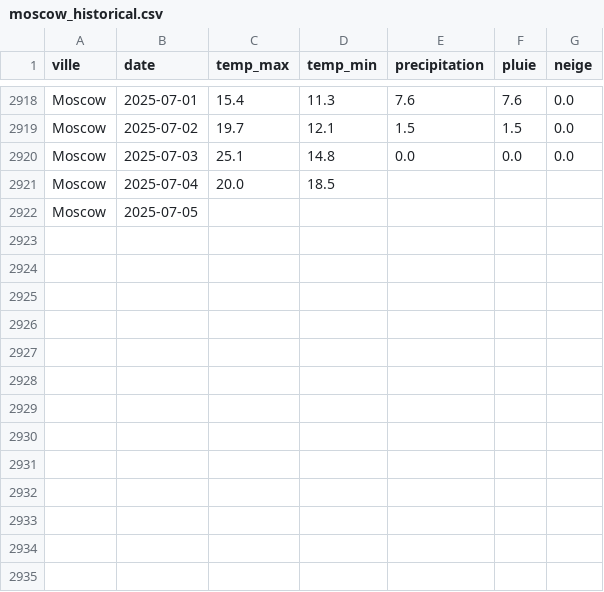
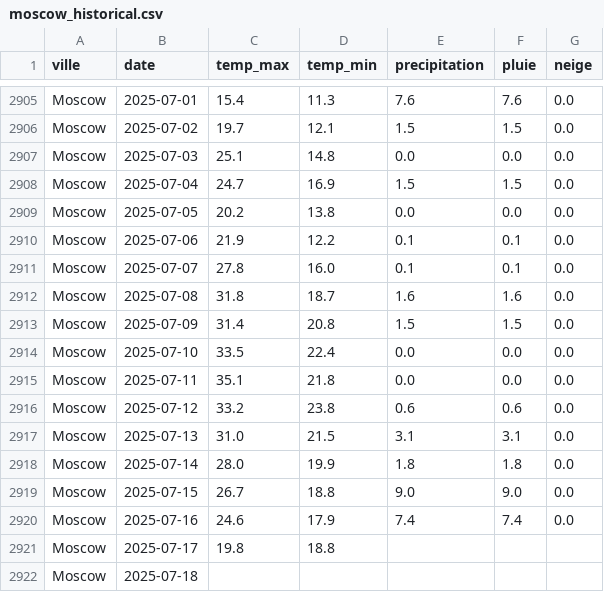
Before and after one commit to MihagoTohiaina/STD23015_examen_meteo_DONNEES2, a CSV file: data/historical/moscow_historical.csv, drawn as a sheet; only a part is shown, gaps mark what is left out; the diff covers the shown part only.

```diff
--- a/data/historical/moscow_historical.csv
+++ b/data/historical/moscow_historical.csv
@@ -2920,3 +2907,16 @@ Moscow,2025-07-02,19.7,12.1,1.5,1.5,0.0
 Moscow,2025-07-03,25.1,14.8,0.0,0.0,0.0
-Moscow,2025-07-04,20.0,18.5,,,
-Moscow,2025-07-05,,,,,
+Moscow,2025-07-04,24.7,16.9,1.5,1.5,0.0
+Moscow,2025-07-05,20.2,13.8,0.0,0.0,0.0
+Moscow,2025-07-06,21.9,12.2,0.1,0.1,0.0
+Moscow,2025-07-07,27.8,16.0,0.1,0.1,0.0
+Moscow,2025-07-08,31.8,18.7,1.6,1.6,0.0
+Moscow,2025-07-09,31.4,20.8,1.5,1.5,0.0
+Moscow,2025-07-10,33.5,22.4,0.0,0.0,0.0
+Moscow,2025-07-11,35.1,21.8,0.0,0.0,0.0
+Moscow,2025-07-12,33.2,23.8,0.6,0.6,0.0
+Moscow,2025-07-13,31.0,21.5,3.1,3.1,0.0
+Moscow,2025-07-14,28.0,19.9,1.8,1.8,0.0
+Moscow,2025-07-15,26.7,18.8,9.0,9.0,0.0
+Moscow,2025-07-16,24.6,17.9,7.4,7.4,0.0
+Moscow,2025-07-17,19.8,18.8,,,
+Moscow,2025-07-18,,,,,
```
Also changed, not shown: 13 removed rows elsewhere in this file, data/historical/new_york_historical.csv, data/historical/paris_historical.csv, 31 other files.
